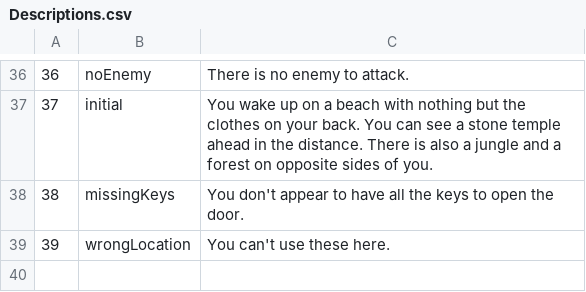
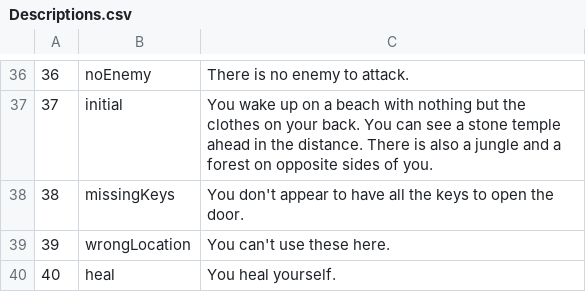
Before and after one commit to therbine/CS320-Sp19-Team-therbine-mreinhart-ehostler1, a CSV file: src/database/persist/res/Descriptions.csv, drawn as a sheet; only a part is shown, gaps mark what is left out.

Commit message:
added healing description

```diff
--- a/src/database/persist/res/Descriptions.csv
+++ b/src/database/persist/res/Descriptions.csv
@@ -39 +39,2 @@
 39|wrongLocation|You can't use these here.
+40|heal|You heal yourself.
```
